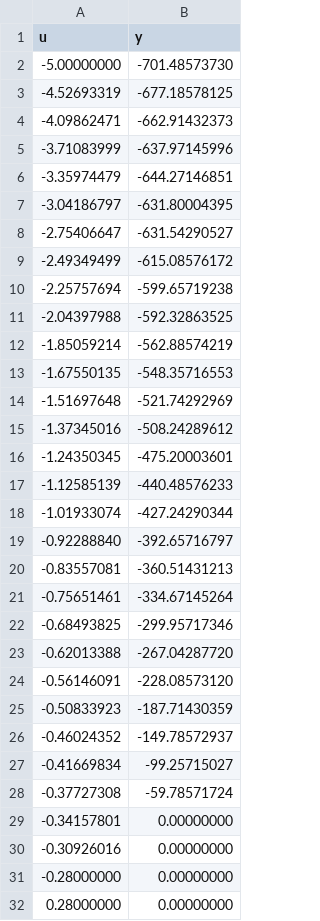
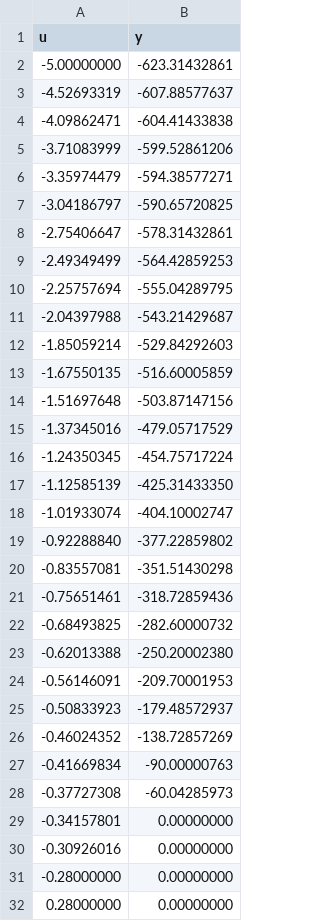
Before and after one commit to wabohorquezr/2025-II, a CSV file: Control/Laboratorios/Laboratorio3/experiment_files/DCmotor_static_gain_response.csv, drawn as a sheet; only a part is shown; the diff covers the shown part only.

```diff
--- a/Control/Laboratorios/Laboratorio3/experiment_files/DCmotor_static_gain_response.csv
+++ b/Control/Laboratorios/Laboratorio3/experiment_files/DCmotor_static_gain_response.csv
@@ -1,29 +1,29 @@
 u,y
--5.00000000,-701.48573730
--4.52693319,-677.18578125
--4.09862471,-662.91432373
--3.71083999,-637.97145996
--3.35974479,-644.27146851
--3.04186797,-631.80004395
--2.75406647,-631.54290527
--2.49349499,-615.08576172
--2.25757694,-599.65719238
--2.04397988,-592.32863525
--1.85059214,-562.88574219
--1.67550135,-548.35716553
--1.51697648,-521.74292969
--1.37345016,-508.24289612
--1.24350345,-475.20003601
--1.12585139,-440.48576233
--1.01933074,-427.24290344
--0.92288840,-392.65716797
--0.83557081,-360.51431213
--0.75651461,-334.67145264
--0.68493825,-299.95717346
--0.62013388,-267.04287720
--0.56146091,-228.08573120
--0.50833923,-187.71430359
--0.46024352,-149.78572937
--0.41669834,-99.25715027
--0.37727308,-59.78571724
+-5.00000000,-623.31432861
+-4.52693319,-607.88577637
+-4.09862471,-604.41433838
+-3.71083999,-599.52861206
+-3.35974479,-594.38577271
+-3.04186797,-590.65720825
+-2.75406647,-578.31432861
+-2.49349499,-564.42859253
+-2.25757694,-555.04289795
+-2.04397988,-543.21429687
+-1.85059214,-529.84292603
+-1.67550135,-516.60005859
+-1.51697648,-503.87147156
+-1.37345016,-479.05717529
+-1.24350345,-454.75717224
+-1.12585139,-425.31433350
+-1.01933074,-404.10002747
+-0.92288840,-377.22859802
+-0.83557081,-351.51430298
+-0.75651461,-318.72859436
+-0.68493825,-282.60000732
+-0.62013388,-250.20002380
+-0.56146091,-209.70001953
+-0.50833923,-179.48572937
+-0.46024352,-138.72857269
+-0.41669834,-90.00000763
+-0.37727308,-60.04285973
 -0.34157801,0.00000000
```
Also changed, not shown: 27 edited cells elsewhere in this file, Control/Laboratorios/Laboratorio3/experiment_files/DCmotor_prbs_open_exp.csv, Control/Laboratorios/Laboratorio3/experiment_files/DCmotor_step_closed_exp.csv, 4 other files.
